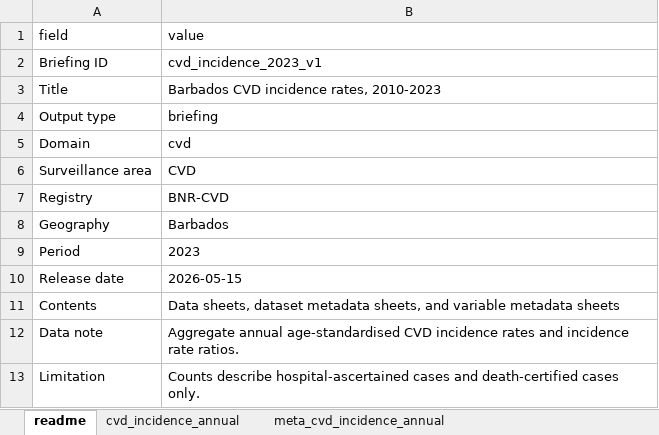
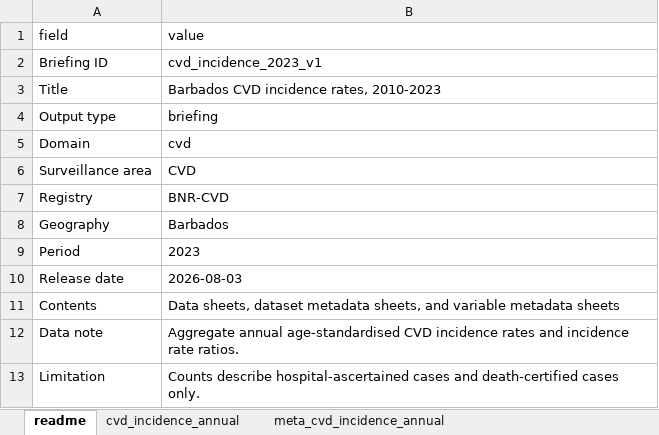
Before and after one commit to UWI-BNR/info-hub, an Excel workbook: outputs/public/briefings/cvd_incidence_2023_v1/workbook/bnr_cvd_incidence_2023_v1.xlsx, sheet readme, drawn as a sheet; values as stored, in another font and other column widths than the file's, no borders; the diff names each change by its address in the sheet, - before the commit and + after, or states it on an @@ line.

Commit message:
Briefing workflow step 1 draft completed

```diff
--- a/outputs/public/briefings/cvd_incidence_2023_v1/workbook/bnr_cvd_incidence_2023_v1.xlsx (sheet readme)
+++ b/outputs/public/briefings/cvd_incidence_2023_v1/workbook/bnr_cvd_incidence_2023_v1.xlsx (sheet readme)
-B10 (value): 2026-05-15
+B10 (value): 2026-08-03
```
Also changed, not shown: site/downloads/files/briefings/cvd_incidence_2023_v1/workbook/bnr_cvd_incidence_2023_v1.xlsx, 39 other files.
